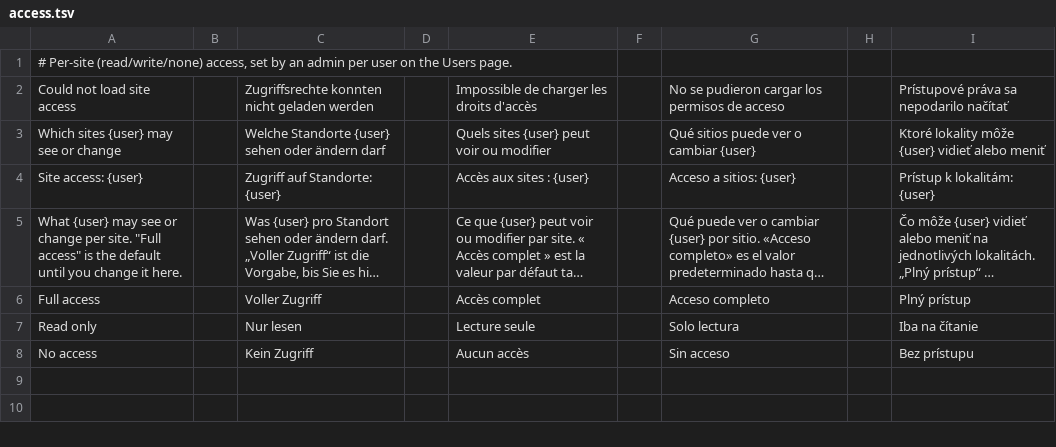
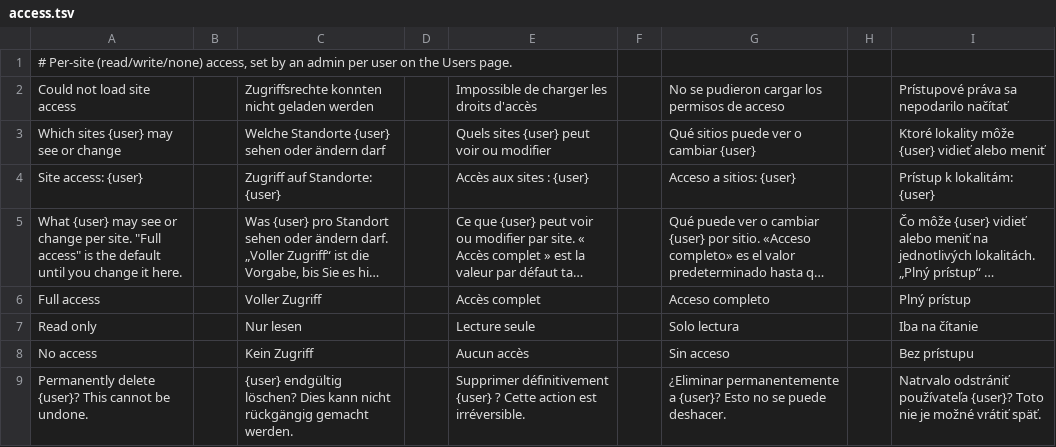
Before and after one commit to stefanmesaros/denis, a TSV file: tools/i18n/access.tsv, drawn as a sheet; long unchanged cells end in …; the diff names each change by its address in the sheet, - before the commit and + after, or states it on an @@ line.

```diff
--- a/tools/i18n/access.tsv
+++ b/tools/i18n/access.tsv
+row 9: Permanently delete {user}? This cannot be undone. |  | {user} endgültig löschen? Dies kann nicht rückgängig gemacht werden. |  | Supprimer définitivement {user} ? Cette action est irréversible. |  | ¿Eliminar permanentemente a {user}? Esto no se puede deshacer. |  | Natrvalo odstrániť používateľa {user}? Toto nie je možné vrátiť späť.
```
Also changed, not shown: tools/i18n/license-gui.tsv, 22 other files.
